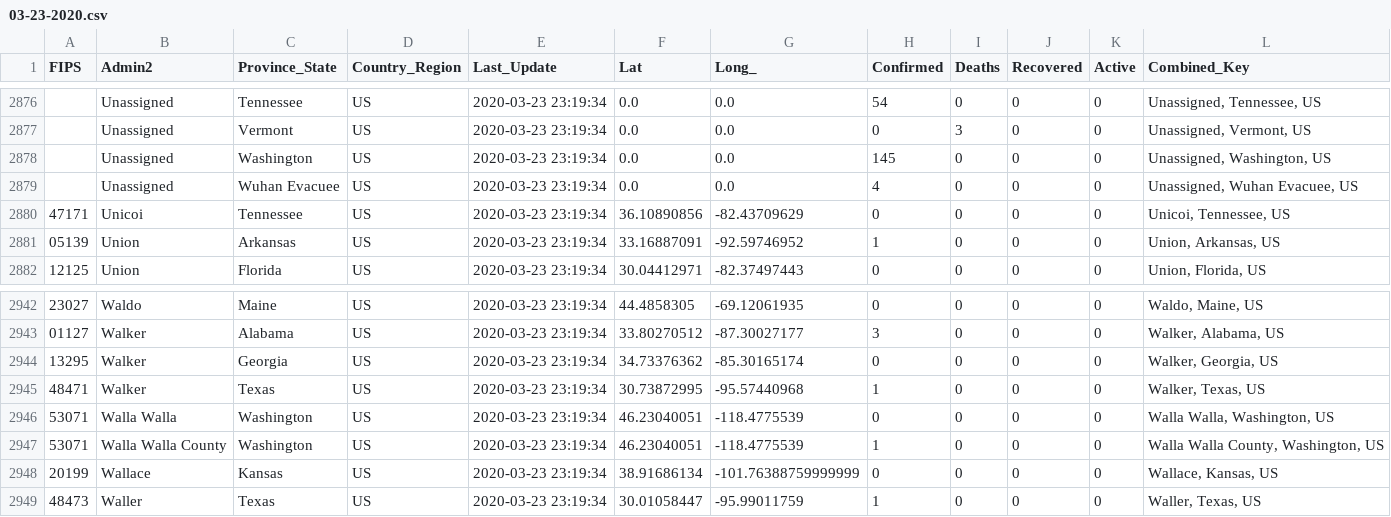
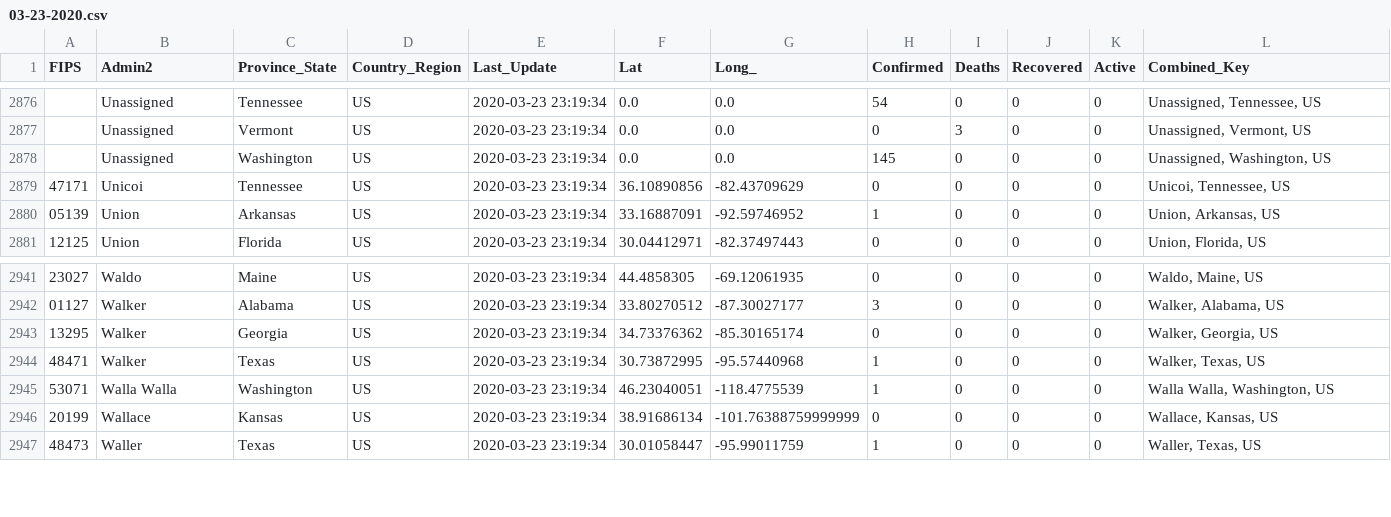
Before and after one commit to jeokrohn/coviddata, a CSV file: CSV/03-23-2020.csv, drawn as a sheet; only a part is shown, gaps mark what is left out.

```diff
--- a/CSV/03-23-2020.csv
+++ b/CSV/03-23-2020.csv
@@ -2878,3 +2878,2 @@ FIPS,Admin2,Province_State,Country_Region,Last_Update,Lat,Long_,Confirmed,Deaths
 ,Unassigned,Washington,US,2020-03-23 23:19:34,0.0,0.0,145,0,0,0,"Unassigned, Washington, US"
-,Unassigned,Wuhan Evacuee,US,2020-03-23 23:19:34,0.0,0.0,4,0,0,0,"Unassigned, Wuhan Evacuee, US"
 47171,Unicoi,Tennessee,US,2020-03-23 23:19:34,36.10890856,-82.43709629,0,0,0,0,"Unicoi, Tennessee, US"
@@ -2945,4 +2944,3 @@ FIPS,Admin2,Province_State,Country_Region,Last_Update,Lat,Long_,Confirmed,Deaths
 48471,Walker,Texas,US,2020-03-23 23:19:34,30.73872995,-95.57440968,1,0,0,0,"Walker, Texas, US"
-53071,Walla Walla,Washington,US,2020-03-23 23:19:34,46.23040051,-118.4775539,0,0,0,0,"Walla Walla, Washington, US"
-53071,Walla Walla County,Washington,US,2020-03-23 23:19:34,46.23040051,-118.4775539,1,0,0,0,"Walla Walla County, Washington, US"
+53071,Walla Walla,Washington,US,2020-03-23 23:19:34,46.23040051,-118.4775539,1,0,0,0,"Walla Walla, Washington, US"
 20199,Wallace,Kansas,US,2020-03-23 23:19:34,38.91686134,-101.76388759999999,0,0,0,0,"Wallace, Kansas, US"
```
Also changed, not shown: CSV/04-01-2020.csv, CSV/04-03-2020.csv, 18 other files.
